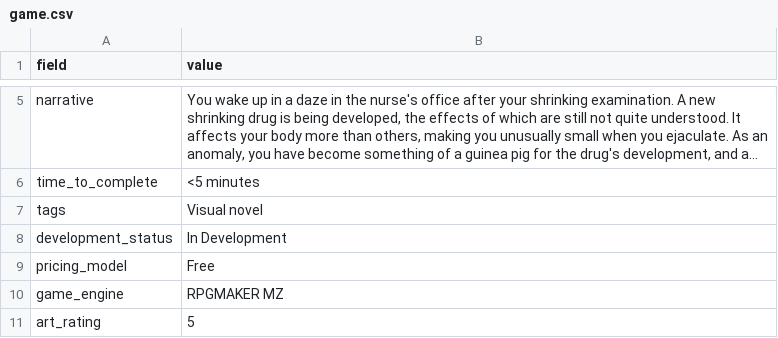
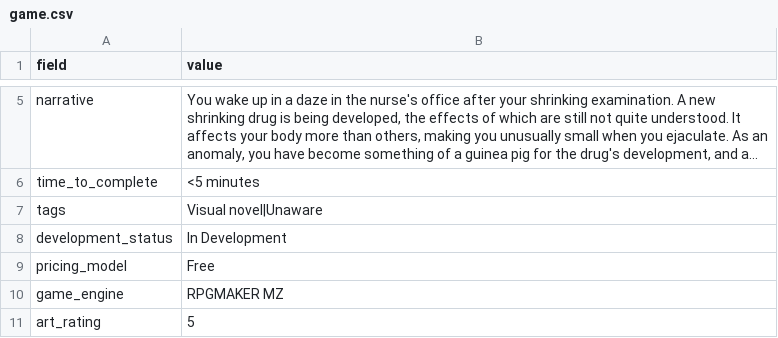
Before and after one commit to artsketter/size-game-index-content, a CSV file: games/nurse-game-tbd/game.csv, drawn as a sheet; only a part is shown, gaps mark what is left out; long unchanged cells end in …; the diff names each change by its address in the sheet, - before the commit and + after, or states it on an @@ line.

```diff
--- a/games/nurse-game-tbd/game.csv
+++ b/games/nurse-game-tbd/game.csv
-B7 (value): Visual novel
+B7 (value): Visual novel|Unaware
```
Also changed, not shown: 3 other files.
